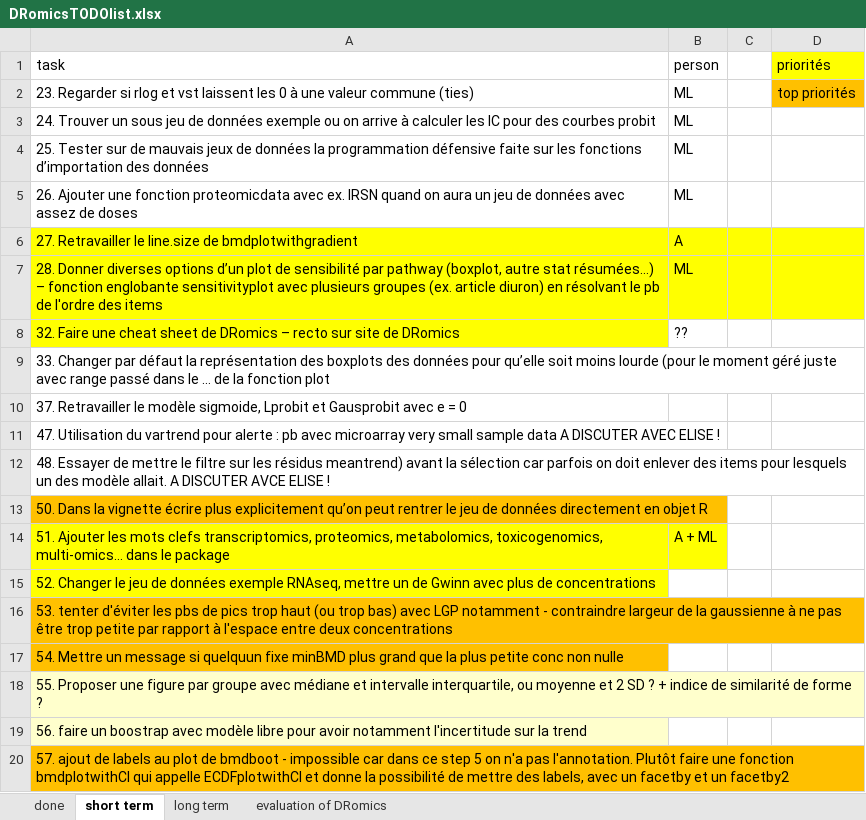
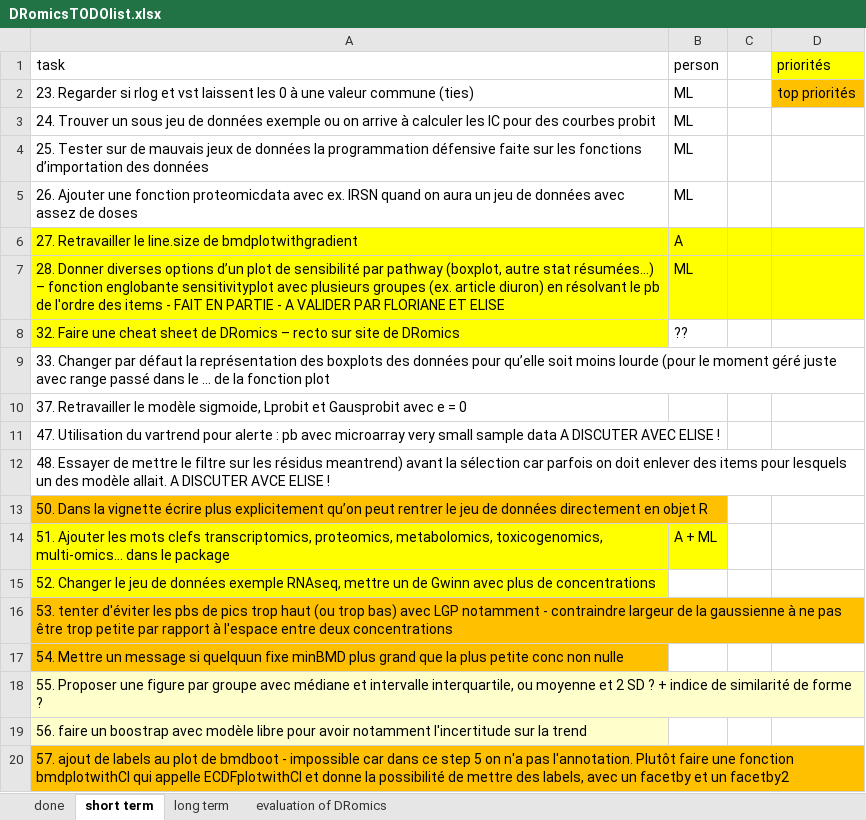
Before and after one commit to lbbe-software/DRomics, an Excel workbook: share/techdoc/DRomicsTODOlist.xlsx, sheet short term, drawn as a sheet; values as stored, in another font and other column widths than the file's, no borders; the diff names each change by its address in the sheet, - before the commit and + after, or states it on an @@ line.

Commit message:
minor correction and update of the TODO list

```diff
--- a/share/techdoc/DRomicsTODOlist.xlsx (sheet short term)
+++ b/share/techdoc/DRomicsTODOlist.xlsx (sheet short term)
-A7 (task): …des items
+A7 (task): …des items - FAIT EN PARTIE - A VALIDER PAR FLORIANE ET ELISE
```
Also changed, not shown: 1 other file.
